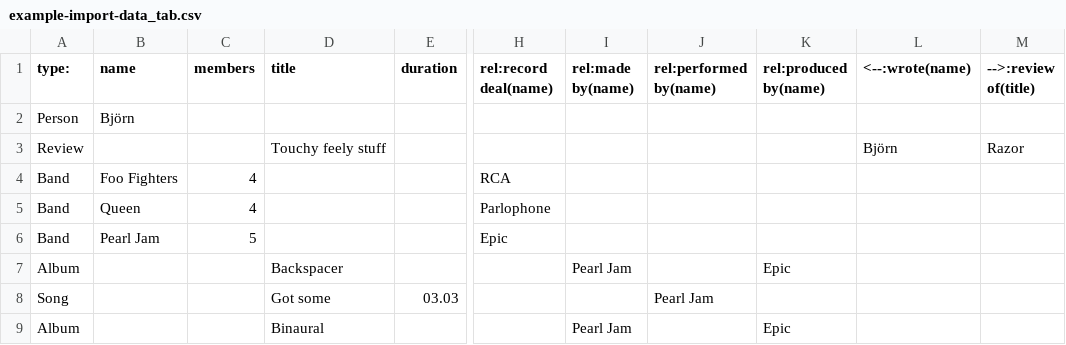
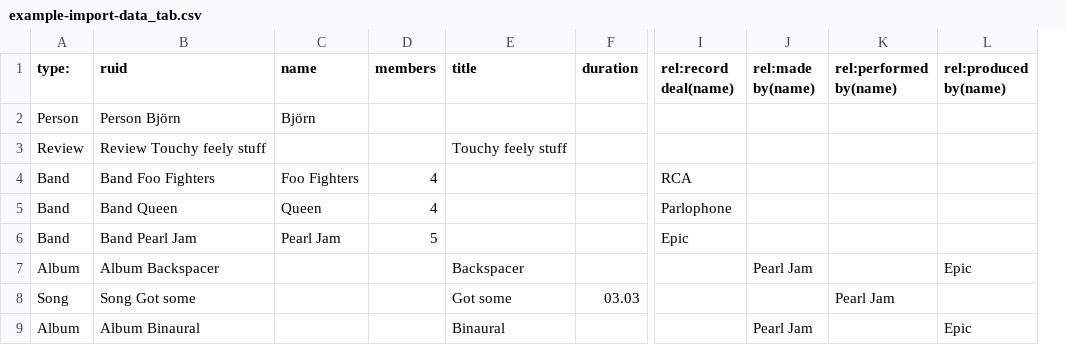
Before and after one commit to bjorngranvik/reudd, a CSV file: example-import/example-import-data_tab.csv, drawn as a sheet; only a part is shown, gaps mark what is left out; removed rows and columns are numbered as before the commit, all else as after; the diff names each change by its address in the sheet, - before the commit and + after, or states it on an @@ line.

```diff
--- a/example-import/example-import-data_tab.csv
+++ b/example-import/example-import-data_tab.csv
+column B (ruid), rows 2-9: Person Björn | Review Touchy feely stuff | Band Foo Fighters | Band Queen | Band Pearl Jam | Album Backspacer | Song Got some | Album Binaural
-column L (<--:wrote(name)), row 3: Björn
-column M (-->:review of(title)), row 3: Razor
```
Also changed, not shown: example-import/example-import-data.csv, example-import/example-import-data_semicolon.csv, 2 other files.
